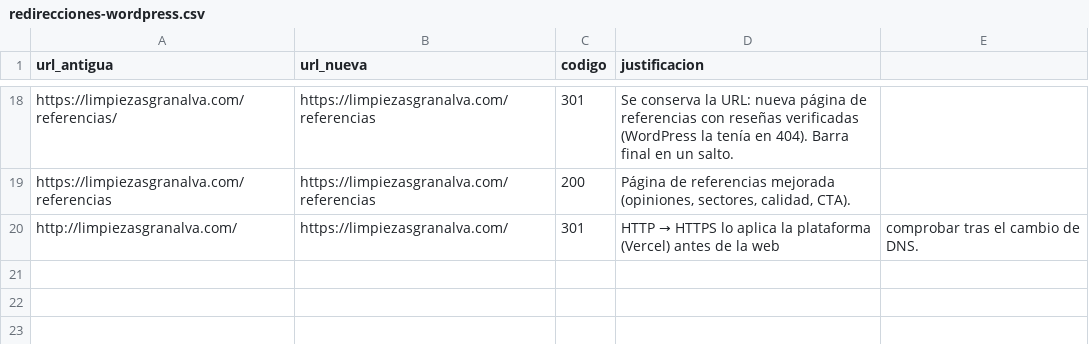
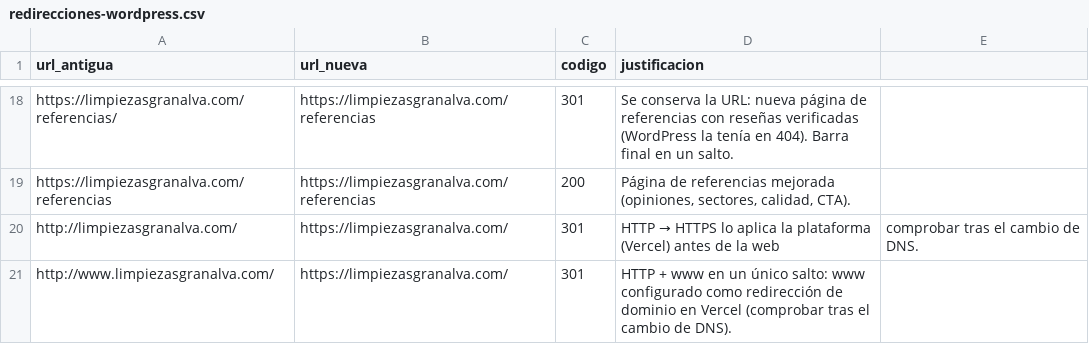
Before and after one commit to jesules1605/granalva-web, a CSV file: docs/redirecciones-wordpress.csv, drawn as a sheet; only a part is shown, gaps mark what is left out; the diff names each change by its address in the sheet, - before the commit and + after, or states it on an @@ line.

```diff
--- a/docs/redirecciones-wordpress.csv
+++ b/docs/redirecciones-wordpress.csv
+row 21: http://www.limpiezasgranalva.com/ | https://limpiezasgranalva.com/ | 301 | HTTP + www en un único salto: www configurado como redirección de dominio en Vercel (comprobar tras el cambio de DNS).
```
Also changed, not shown: 7 other files.
